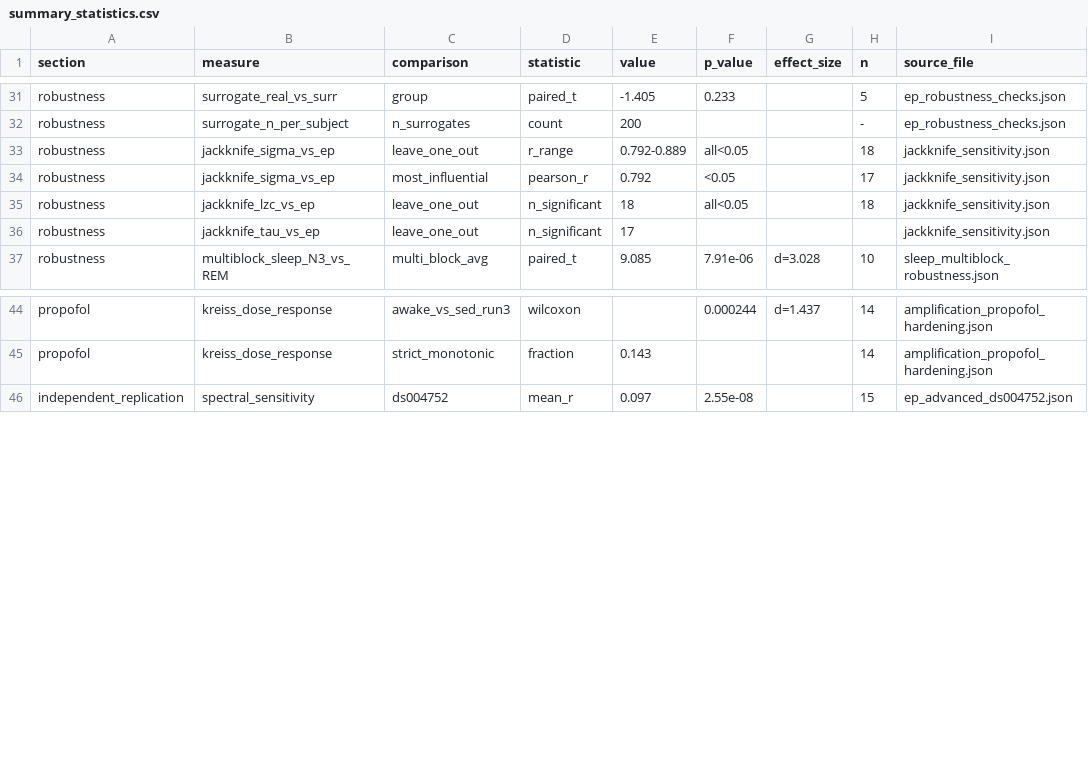
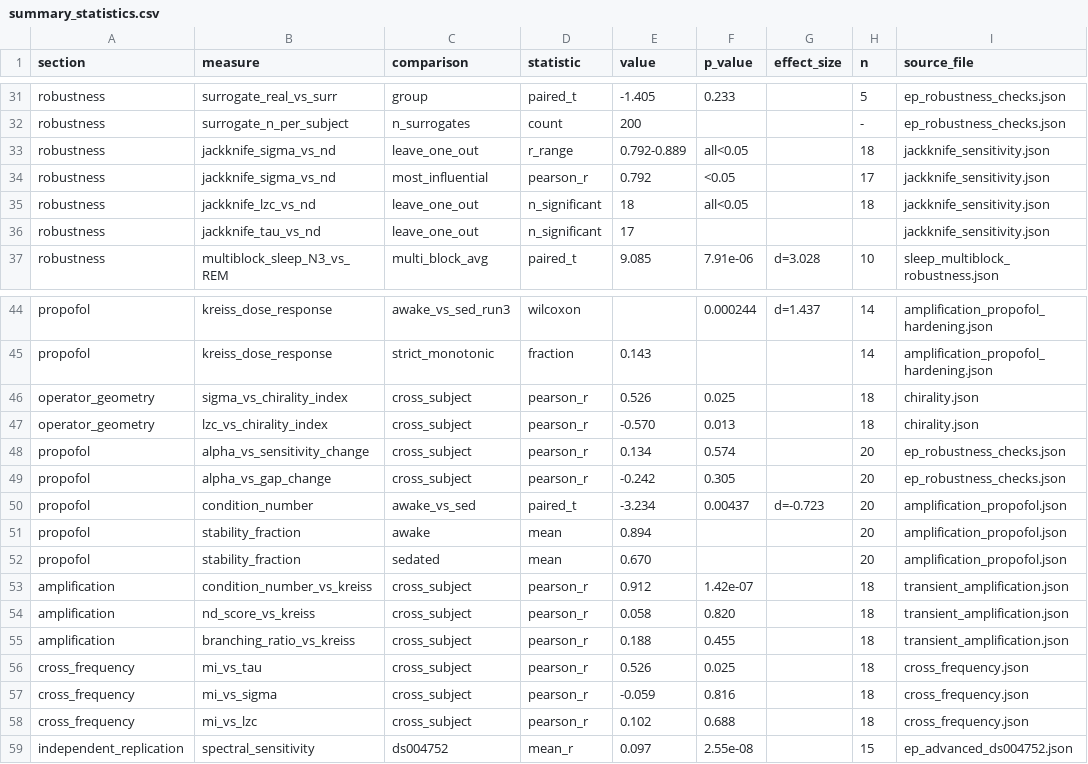
Before and after one commit to Phillip-Peterkin/Eigenvalue-and-eigenvector-geometry, a CSV file: results/summary_statistics.csv, drawn as a sheet; only a part is shown, gaps mark what is left out; the diff covers the shown part only.

Commit message:
Phase 61: Sync manuscript rewrite and update README
- Full manuscript sync from CMCC (rewritten abstract, intro, discussion, methods)
- README abstract updated to match manuscript
- Guardrail #6: independent replication -> secondary cross-dataset generalization test
- Data table and pipeline steps updated to match manuscript terminology
- references.bib synced

```diff
--- a/results/summary_statistics.csv
+++ b/results/summary_statistics.csv
@@ -32,6 +32,6 @@ robustness,surrogate_real_vs_surr,group,paired_t,-1.405,0.233,,5,ep_robustness_c
 robustness,surrogate_n_per_subject,n_surrogates,count,200,,,-,ep_robustness_checks.json
-robustness,jackknife_sigma_vs_ep,leave_one_out,r_range,0.792-0.889,all<0.05,,18,jackknife_sensitivity.json
-robustness,jackknife_sigma_vs_ep,most_influential,pearson_r,0.792,<0.05,,17,jackknife_sensitivity.json
-robustness,jackknife_lzc_vs_ep,leave_one_out,n_significant,18,all<0.05,,18,jackknife_sensitivity.json
-robustness,jackknife_tau_vs_ep,leave_one_out,n_significant,17,,,,jackknife_sensitivity.json
+robustness,jackknife_sigma_vs_nd,leave_one_out,r_range,0.792-0.889,all<0.05,,18,jackknife_sensitivity.json
+robustness,jackknife_sigma_vs_nd,most_influential,pearson_r,0.792,<0.05,,17,jackknife_sensitivity.json
+robustness,jackknife_lzc_vs_nd,leave_one_out,n_significant,18,all<0.05,,18,jackknife_sensitivity.json
+robustness,jackknife_tau_vs_nd,leave_one_out,n_significant,17,,,,jackknife_sensitivity.json
 robustness,multiblock_sleep_N3_vs_REM,multi_block_avg,paired_t,9.085,7.91e-06,d=3.028,10,sleep_multiblock_robustness.json
@@ -45,2 +45,15 @@ propofol,kreiss_dose_response,awake_vs_sed_run3,wilcoxon,,0.000244,d=1.437,14,am
 propofol,kreiss_dose_response,strict_monotonic,fraction,0.143,,,14,amplification_propofol_hardening.json
+operator_geometry,sigma_vs_chirality_index,cross_subject,pearson_r,0.526,0.025,,18,chirality.json
+operator_geometry,lzc_vs_chirality_index,cross_subject,pearson_r,-0.570,0.013,,18,chirality.json
+propofol,alpha_vs_sensitivity_change,cross_subject,pearson_r,0.134,0.574,,20,ep_robustness_checks.json
+propofol,alpha_vs_gap_change,cross_subject,pearson_r,-0.242,0.305,,20,ep_robustness_checks.json
+propofol,condition_number,awake_vs_sed,paired_t,-3.234,0.00437,d=-0.723,20,amplification_propofol.json
+propofol,stability_fraction,awake,mean,0.894,,,20,amplification_propofol.json
+propofol,stability_fraction,sedated,mean,0.670,,,20,amplification_propofol.json
+amplification,condition_number_vs_kreiss,cross_subject,pearson_r,0.912,1.42e-07,,18,transient_amplification.json
+amplification,nd_score_vs_kreiss,cross_subject,pearson_r,0.058,0.820,,18,transient_amplification.json
+amplification,branching_ratio_vs_kreiss,cross_subject,pearson_r,0.188,0.455,,18,transient_amplification.json
+cross_frequency,mi_vs_tau,cross_subject,pearson_r,0.526,0.025,,18,cross_frequency.json
+cross_frequency,mi_vs_sigma,cross_subject,pearson_r,-0.059,0.816,,18,cross_frequency.json
+cross_frequency,mi_vs_lzc,cross_subject,pearson_r,0.102,0.688,,18,cross_frequency.json
 independent_replication,spectral_sensitivity,ds004752,mean_r,0.097,2.55e-08,,15,ep_advanced_ds004752.json
```
Also changed, not shown: 3 edited cells elsewhere in this file, 6 other files.
